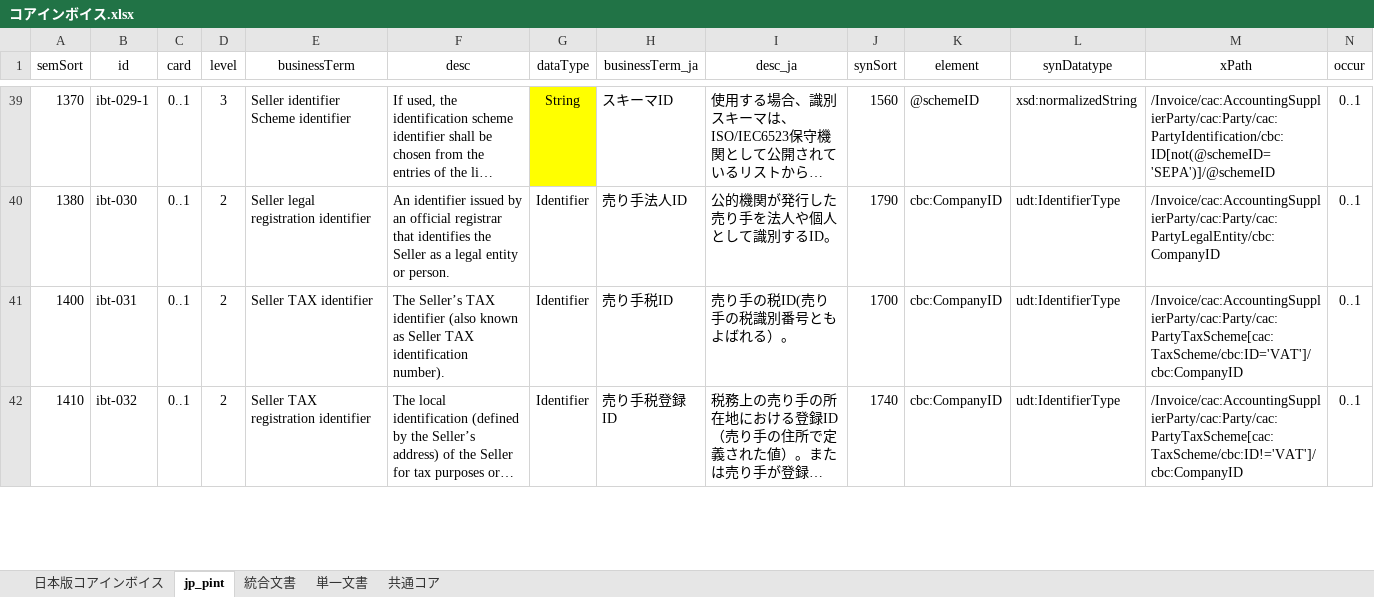
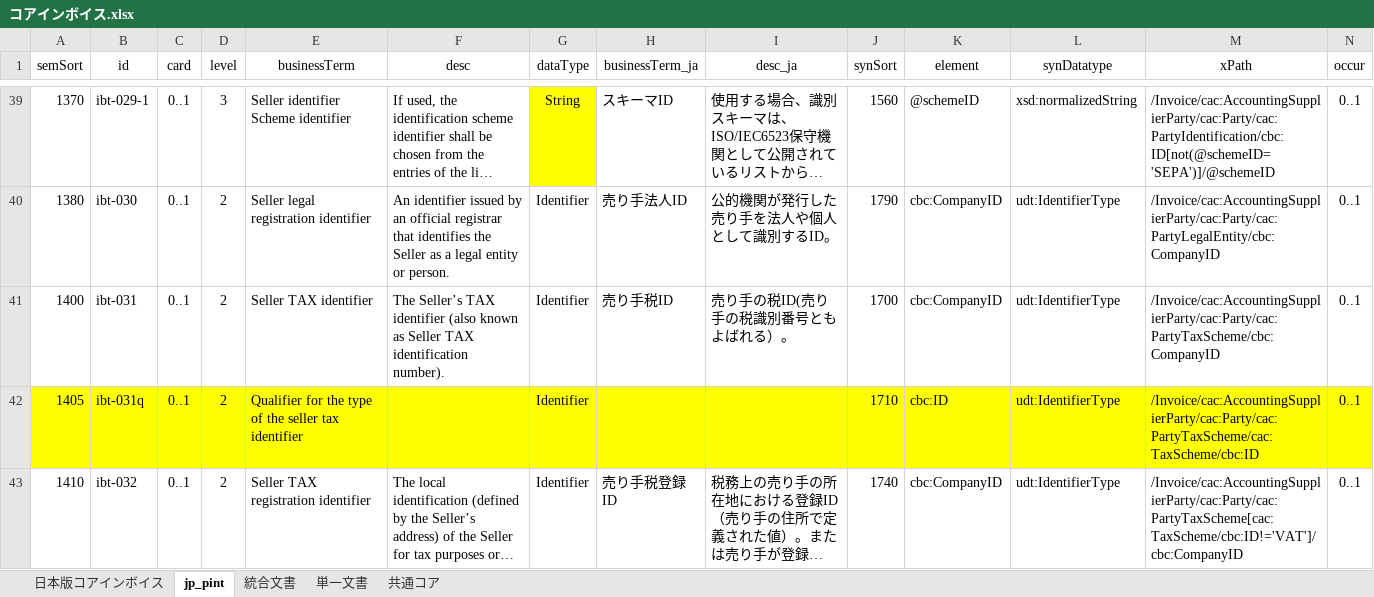
Before and after one commit to pontsoleil/japan-core, an Excel workbook: space.wuwei.cius/data/base/コアインボイス.xlsx, sheet jp_pint, drawn as a sheet; only a part is shown, gaps mark what is left out; long unchanged cells end in …; values as stored, in another font and other column widths than the file's, no borders; conditional formats not drawn; the diff covers the shown part only; the diff names each change by its address in the sheet, - before the commit and + after, or states it on an @@ line.

```diff
--- a/space.wuwei.cius/data/base/コアインボイス.xlsx (sheet jp_pint)
+++ b/space.wuwei.cius/data/base/コアインボイス.xlsx (sheet jp_pint)
-M41 (xPath): /Invoice/cac:AccountingSupplierParty/cac:Party/cac:PartyTaxScheme[cac:TaxScheme/cbc:ID='VAT']/cbc:CompanyID
+M41 (xPath): /Invoice/cac:AccountingSupplierParty/cac:Party/cac:PartyTaxScheme/cbc:CompanyID
+row 42: 1405 | ibt-031q | 0..1 | 2 | Qualifier for the type of the seller tax identifier |  | Identifier |  |  | 1710 | cbc:ID | udt:IdentifierType | /Invoice/cac:AccountingSupplierParty/cac:Party/cac:PartyTaxScheme/cac:TaxScheme/cbc:ID | 0..1
```
Also changed, not shown: 5 edited cells elsewhere in this sheet, 6 other files.
